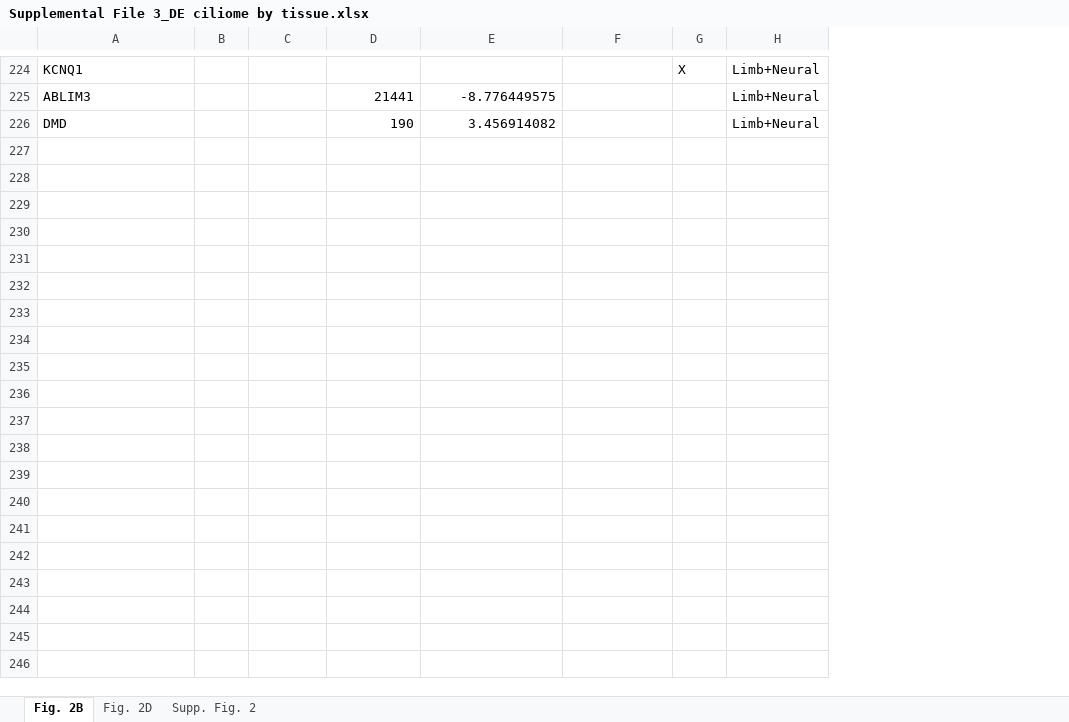
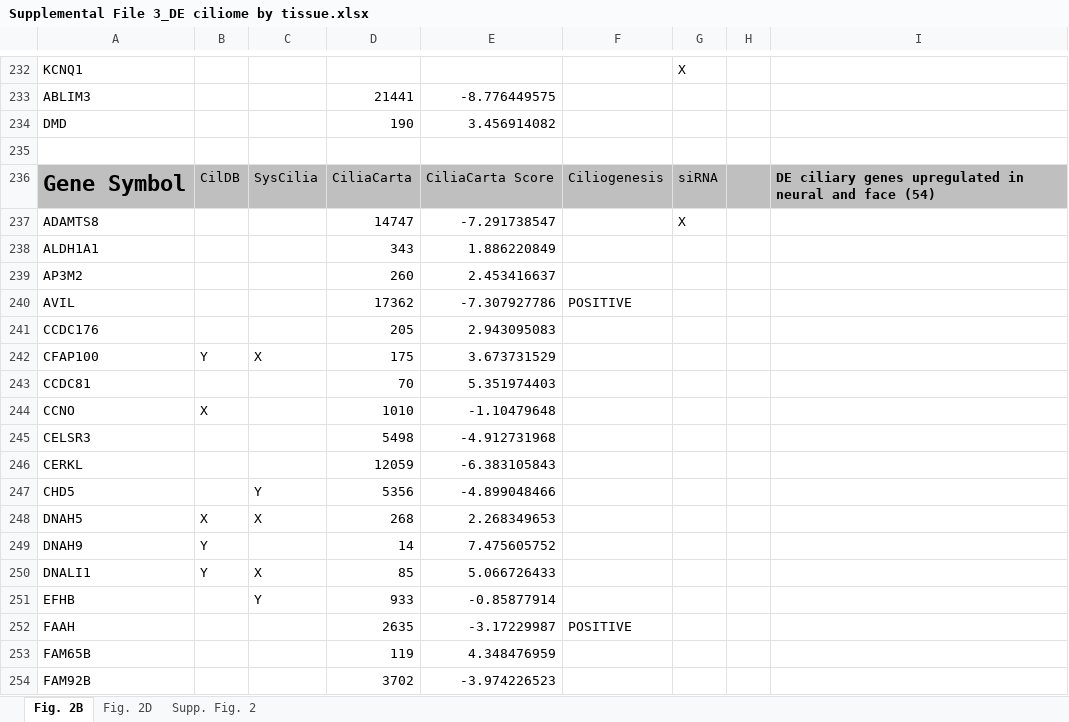
Before and after one commit to kthorner/Ciliome_Gene_Expression, an Excel workbook: data/Supplemental File 3_DE ciliome by tissue.xlsx, sheet Fig. 2B, drawn as a sheet; only a part is shown, gaps mark what is left out; values as stored, in another font and other column widths than the file's, no borders; removed rows and columns are numbered as before the commit, all else as after; the diff covers the shown part only; the diff names each change by its address in the sheet, - before the commit and + after, or states it on an @@ line.

Commit message:
Updated files and tables

```diff
--- a/data/Supplemental File 3_DE ciliome by tissue.xlsx (sheet Fig. 2B)
+++ b/data/Supplemental File 3_DE ciliome by tissue.xlsx (sheet Fig. 2B)
-column H, rows 224-226: all Limb+Neural
+column H, empty
+column I, empty
+row 235: (empty)
+row 236: Gene Symbol | CilDB | SysCilia | CiliaCarta | CiliaCarta Score | Ciliogenesis | siRNA |  | DE ciliary genes upregulated in neural and face (54)
+row 237: ADAMTS8 |  |  | 14747 | -7.291738547 |  | X
+row 238: ALDH1A1 |  |  | 343 | 1.886220849
+row 239: AP3M2 |  |  | 260 | 2.453416637
+row 240: AVIL |  |  | 17362 | -7.307927786 | POSITIVE
+row 241: CCDC176 |  |  | 205 | 2.943095083
+row 242: CFAP100 | Y | X | 175 | 3.673731529
+row 243: CCDC81 |  |  | 70 | 5.351974403
+row 244: CCNO | X |  | 1010 | -1.10479648
+row 245: CELSR3 |  |  | 5498 | -4.912731968
+row 246: CERKL |  |  | 12059 | -6.383105843
+row 247: CHD5 |  | Y | 5356 | -4.899048466
+row 248: DNAH5 | X | X | 268 | 2.268349653
+row 249: DNAH9 | Y |  | 14 | 7.475605752
+row 250: DNALI1 | Y | X | 85 | 5.066726433
+row 251: EFHB |  | Y | 933 | -0.85877914
+row 252: FAAH |  |  | 2635 | -3.17229987 | POSITIVE
+row 253: FAM65B |  |  | 119 | 4.348476959
+row 254: FAM92B |  |  | 3702 | -3.974226523
```
Also changed, not shown: 52 added rows elsewhere in this sheet, formulas that keep their value, data/Supplemental File 4_scRNAseq DE Ciliome in mesenchyme clusters.xlsx, data/Supplemental File 5_scRNAseq DE Ciliome in Epithelia.xlsx, 3 other files.
